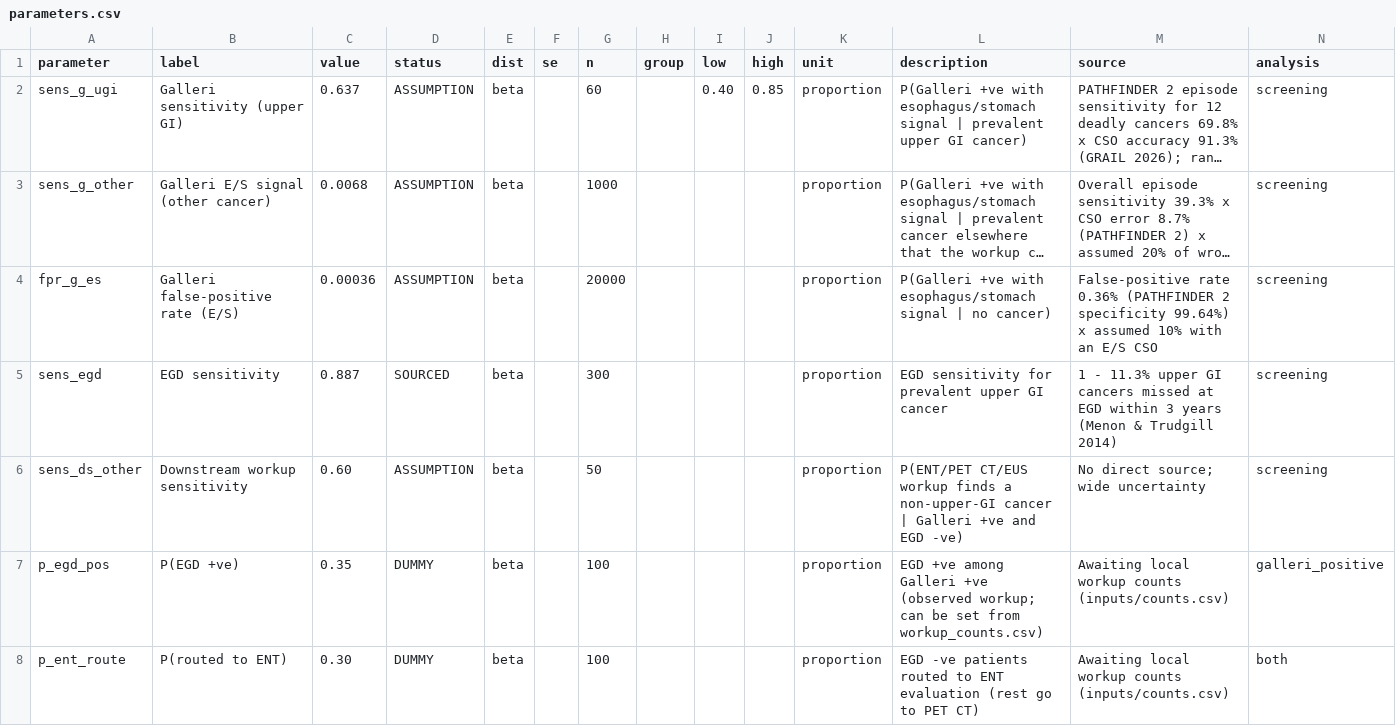
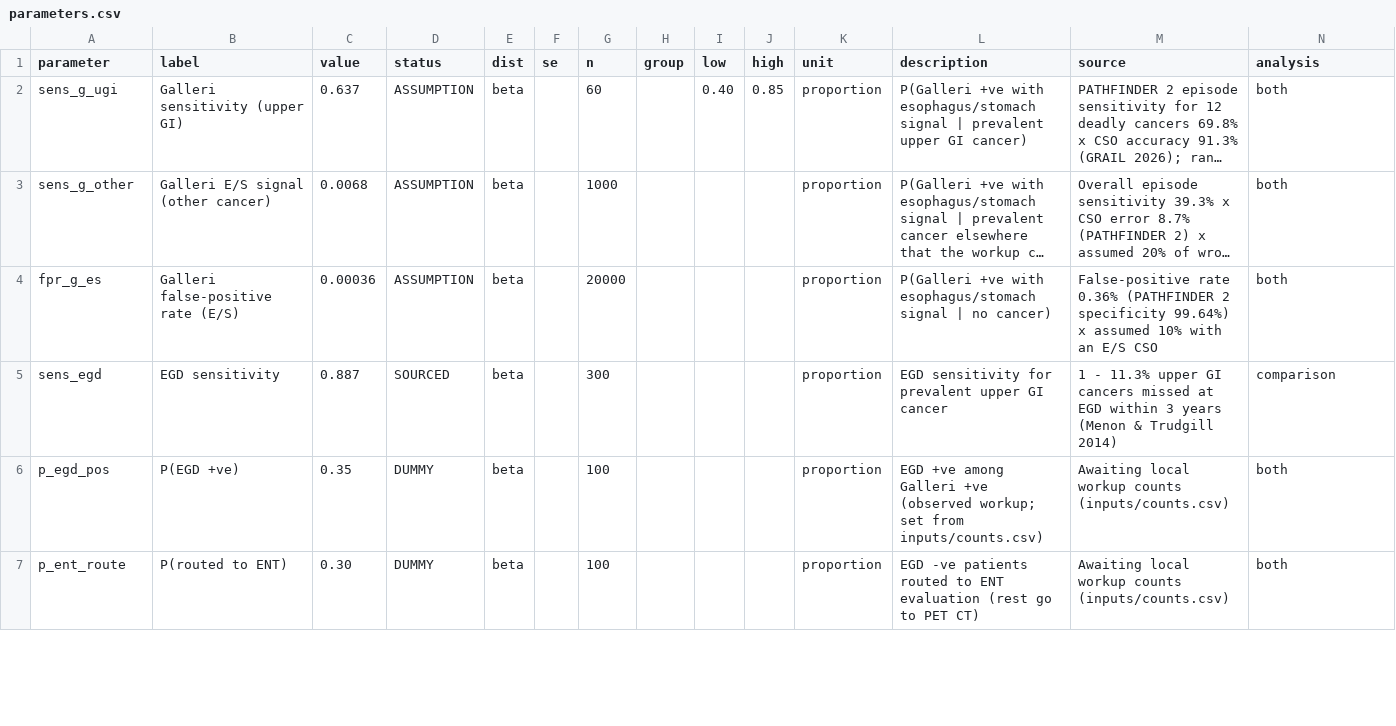
Before and after one commit to fali-ebm/Galleri, a CSV file: galleri_cea/inputs/parameters.csv, drawn as a sheet; only a part is shown; long unchanged cells end in …; removed rows and columns are numbered as before the commit, all else as after; the diff covers the shown part only; the diff names each change by its address in the sheet, - before the commit and + after, or states it on an @@ line.

```diff
--- a/galleri_cea/inputs/parameters.csv
+++ b/galleri_cea/inputs/parameters.csv
-N2:N4 (analysis): screening
+N2:N4 (analysis): both
-N5 (analysis): screening
+N5 (analysis): comparison
-row 6: sens_ds_other | Downstream workup sensitivity | 0.60 | ASSUMPTION | beta |  | 50 |  |  |  | proportion | P(ENT/PET CT/EUS workup finds a non-upper-GI cancer | Galleri +ve and EGD -ve) | No direct source; wide uncertainty | screening
-L6 (description): …(observed workup; can be set from workup_counts.csv)
+L6 (description): …(observed workup; set from inputs/counts.csv)
-N6 (analysis): galleri_positive
+N6 (analysis): both
```
Also changed, not shown: 6 edited cells elsewhere in this file, galleri_cea/inputs/cohort.csv, 9 other files.
